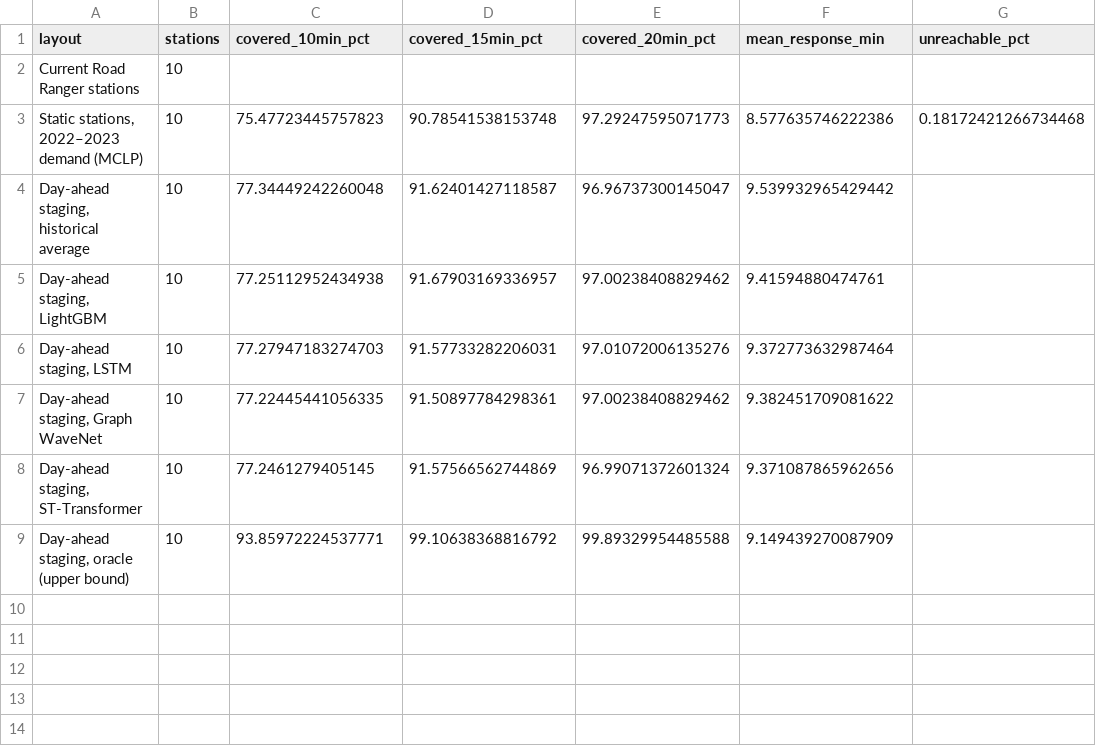
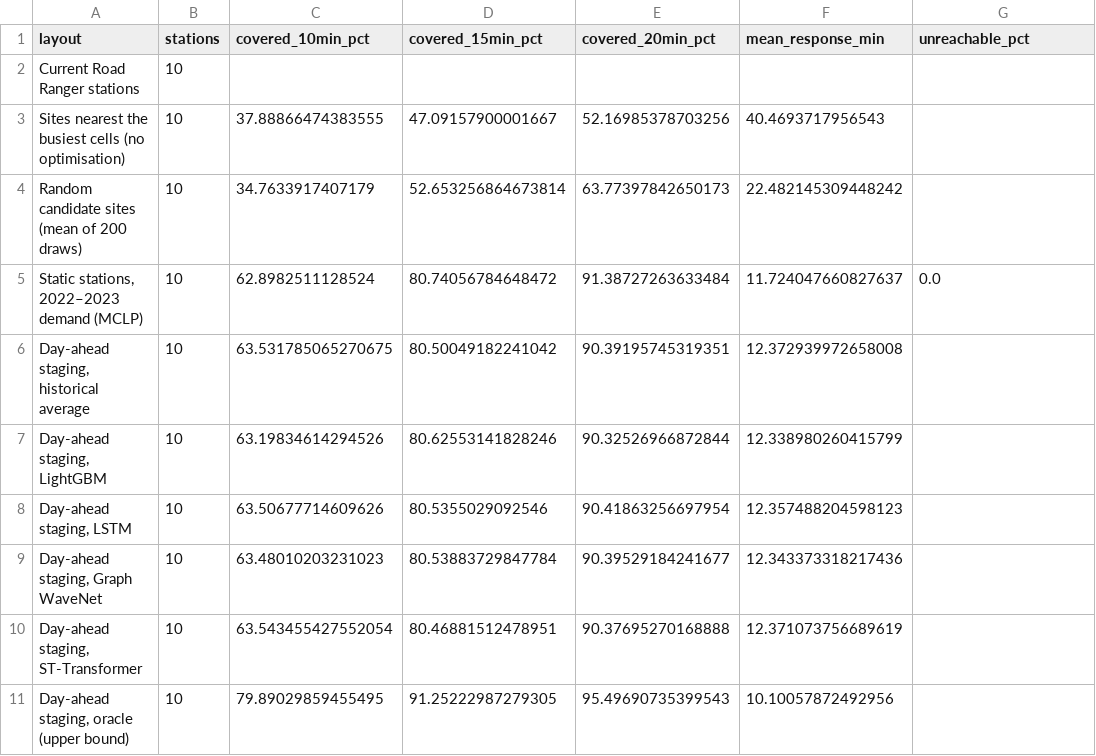
Before and after one commit to pascalantwi/accident-project-with-Sando, a CSV file: results/tables/modeling/Table4_layouts.csv, drawn as a sheet.

```diff
--- a/results/tables/modeling/Table4_layouts.csv
+++ b/results/tables/modeling/Table4_layouts.csv
@@ -2,8 +2,10 @@ layout,stations,covered_10min_pct,covered_15min_pct,covered_20min_pct,mean_respo
 Current Road Ranger stations,10,,,,,
-"Static stations, 2022–2023 demand (MCLP)",10,75.47723445757823,90.78541538153748,97.29247595071773,8.577635746222386,0.18172421266734468
-"Day-ahead staging, historical average",10,77.34449242260048,91.62401427118587,96.96737300145047,9.539932965429442,
-"Day-ahead staging, LightGBM",10,77.25112952434938,91.67903169336957,97.00238408829462,9.41594880474761,
-"Day-ahead staging, LSTM",10,77.27947183274703,91.57733282206031,97.01072006135276,9.372773632987464,
-"Day-ahead staging, Graph WaveNet",10,77.22445441056335,91.50897784298361,97.00238408829462,9.382451709081622,
-"Day-ahead staging, ST-Transformer",10,77.2461279405145,91.57566562744869,96.99071372601324,9.371087865962656,
-"Day-ahead staging, oracle (upper bound)",10,93.85972224537771,99.10638368816792,99.89329954485588,9.149439270087909,
+Sites nearest the busiest cells (no optimisation),10,37.88866474383555,47.09157900001667,52.16985378703256,40.4693717956543,
+Random candidate sites (mean of 200 draws),10,34.7633917407179,52.653256864673814,63.77397842650173,22.482145309448242,
+"Static stations, 2022–2023 demand (MCLP)",10,62.8982511128524,80.74056784648472,91.38727263633484,11.724047660827637,0.0
+"Day-ahead staging, historical average",10,63.531785065270675,80.50049182241042,90.39195745319351,12.372939972658008,
+"Day-ahead staging, LightGBM",10,63.19834614294526,80.62553141828246,90.32526966872844,12.338980260415799,
+"Day-ahead staging, LSTM",10,63.50677714609626,80.5355029092546,90.41863256697954,12.357488204598123,
+"Day-ahead staging, Graph WaveNet",10,63.48010203231023,80.53883729847784,90.39529184241677,12.343373318217436,
+"Day-ahead staging, ST-Transformer",10,63.543455427552054,80.46881512478951,90.37695270168888,12.371073756689619,
+"Day-ahead staging, oracle (upper bound)",10,79.89029859455495,91.25222987279305,95.49690735399543,10.10057872492956,
```
Also changed, not shown: results/tables/modeling/Table3_forecast_performance.csv, results/tables/modeling/Table5_recommended_stations.csv, 13 other files.
